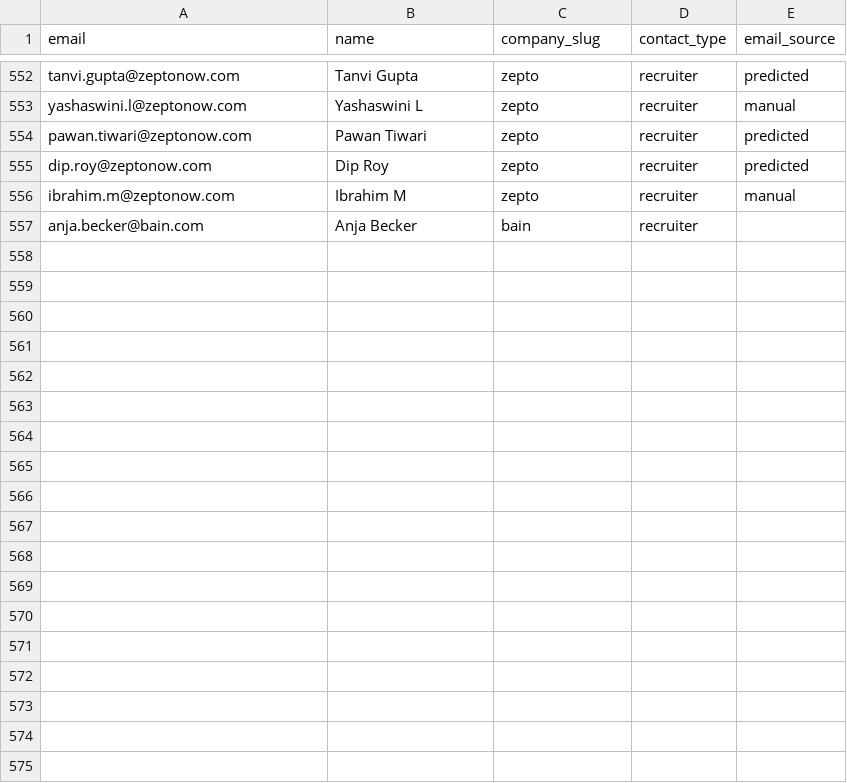
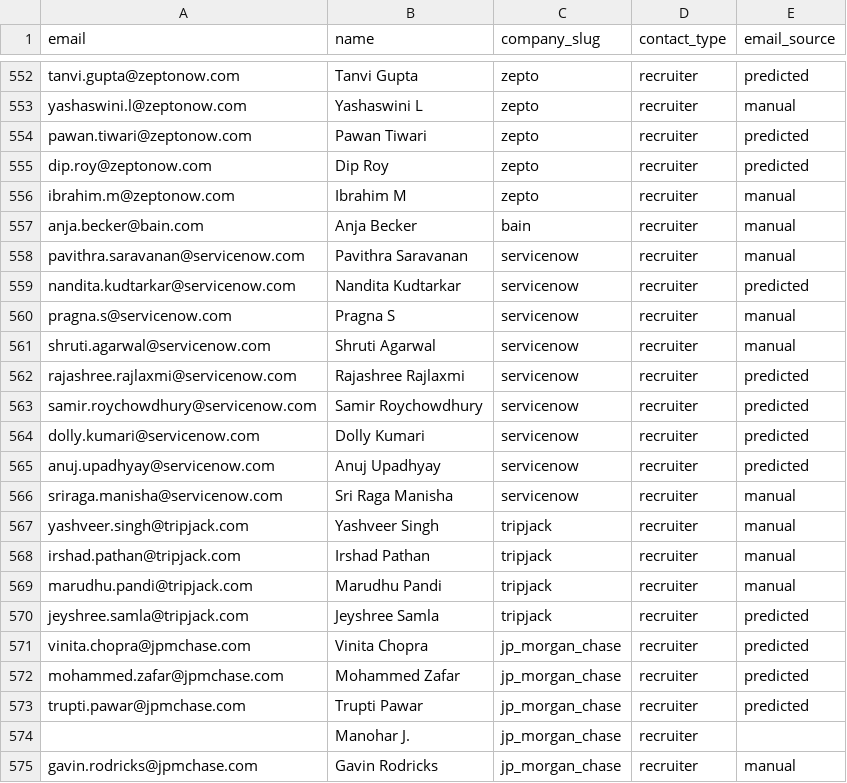
Before and after one commit to Kushalgt/email-sender, a CSV file: people.csv, drawn as a sheet; only a part is shown, gaps mark what is left out; the diff covers the shown part only.

Commit message:
feat: Update recruiter entries for JPMorgan Chase, ServiceNow, TripJack, and Qualys; add new recruiters for Puma

```diff
--- a/people.csv
+++ b/people.csv
@@ -556,2 +556,20 @@ dip.roy@zeptonow.com,Dip Roy,zepto,recruiter,predicted
 ibrahim.m@zeptonow.com,Ibrahim M,zepto,recruiter,manual
-anja.becker@bain.com,Anja Becker,bain,recruiter,
+anja.becker@bain.com,Anja Becker,bain,recruiter,manual
+pavithra.saravanan@servicenow.com,Pavithra Saravanan,servicenow,recruiter,manual
+nandita.kudtarkar@servicenow.com,Nandita Kudtarkar,servicenow,recruiter,predicted
+pragna.s@servicenow.com,Pragna S,servicenow,recruiter,manual
+shruti.agarwal@servicenow.com,Shruti Agarwal,servicenow,recruiter,manual
+rajashree.rajlaxmi@servicenow.com,Rajashree Rajlaxmi,servicenow,recruiter,predicted
+samir.roychowdhury@servicenow.com,Samir Roychowdhury,servicenow,recruiter,predicted
+dolly.kumari@servicenow.com,Dolly Kumari,servicenow,recruiter,predicted
+anuj.upadhyay@servicenow.com,Anuj Upadhyay,servicenow,recruiter,predicted
+sriraga.manisha@servicenow.com,Sri Raga Manisha,servicenow,recruiter,manual
+yashveer.singh@tripjack.com,Yashveer Singh,tripjack,recruiter,manual
+irshad.pathan@tripjack.com,Irshad Pathan,tripjack,recruiter,manual
+marudhu.pandi@tripjack.com,Marudhu Pandi,tripjack,recruiter,manual
+jeyshree.samla@tripjack.com,Jeyshree Samla,tripjack,recruiter,predicted
+vinita.chopra@jpmchase.com,Vinita Chopra,jp_morgan_chase,recruiter,predicted
+mohammed.zafar@jpmchase.com,Mohammed Zafar,jp_morgan_chase,recruiter,predicted
+trupti.pawar@jpmchase.com,Trupti Pawar,jp_morgan_chase,recruiter,predicted
+,Manohar J.,jp_morgan_chase,recruiter,
+gavin.rodricks@jpmchase.com,Gavin Rodricks,jp_morgan_chase,recruiter,manual
```
Also changed, not shown: 13 added rows elsewhere in this file, companies.csv, jobs.csv, 1 other file.
